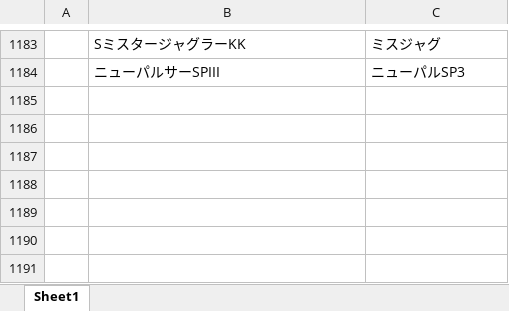
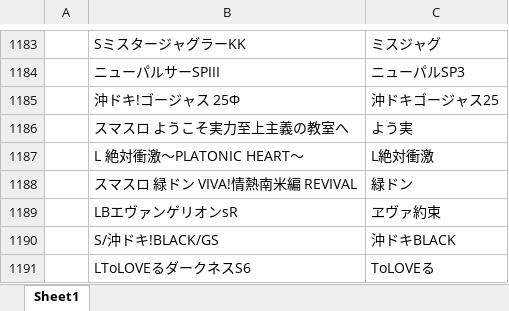
Before and after one commit to tama0520/guild-image-app, an Excel workbook: 機種名変換.xlsx, sheet Sheet1, drawn as a sheet; only a part is shown, gaps mark what is left out; values as stored, in another font and other column widths than the file's, no borders; the diff names each change by its address in the sheet, - before the commit and + after, or states it on an @@ line.

Commit message:
update: 機種名変換マスタを更新

```diff
--- a/機種名変換.xlsx (sheet Sheet1)
+++ b/機種名変換.xlsx (sheet Sheet1)
+row 1185:  | 沖ドキ!ゴージャス 25Φ | 沖ドキゴージャス25
+row 1186:  | スマスロ ようこそ実力至上主義の教室へ | よう実
+row 1187:  | L 絶対衝激〜PLATONIC HEART〜 | L絶対衝激
+row 1188:  | スマスロ 緑ドン VIVA!情熱南米編 REVIVAL | 緑ドン
+row 1189:  | LBエヴァンゲリオンsR | ヱヴァ約束
+row 1190:  | S/沖ドキ!BLACK/GS | 沖ドキBLACK
+row 1191:  | LToLOVEるダークネスS6 | ToLOVEる
```
